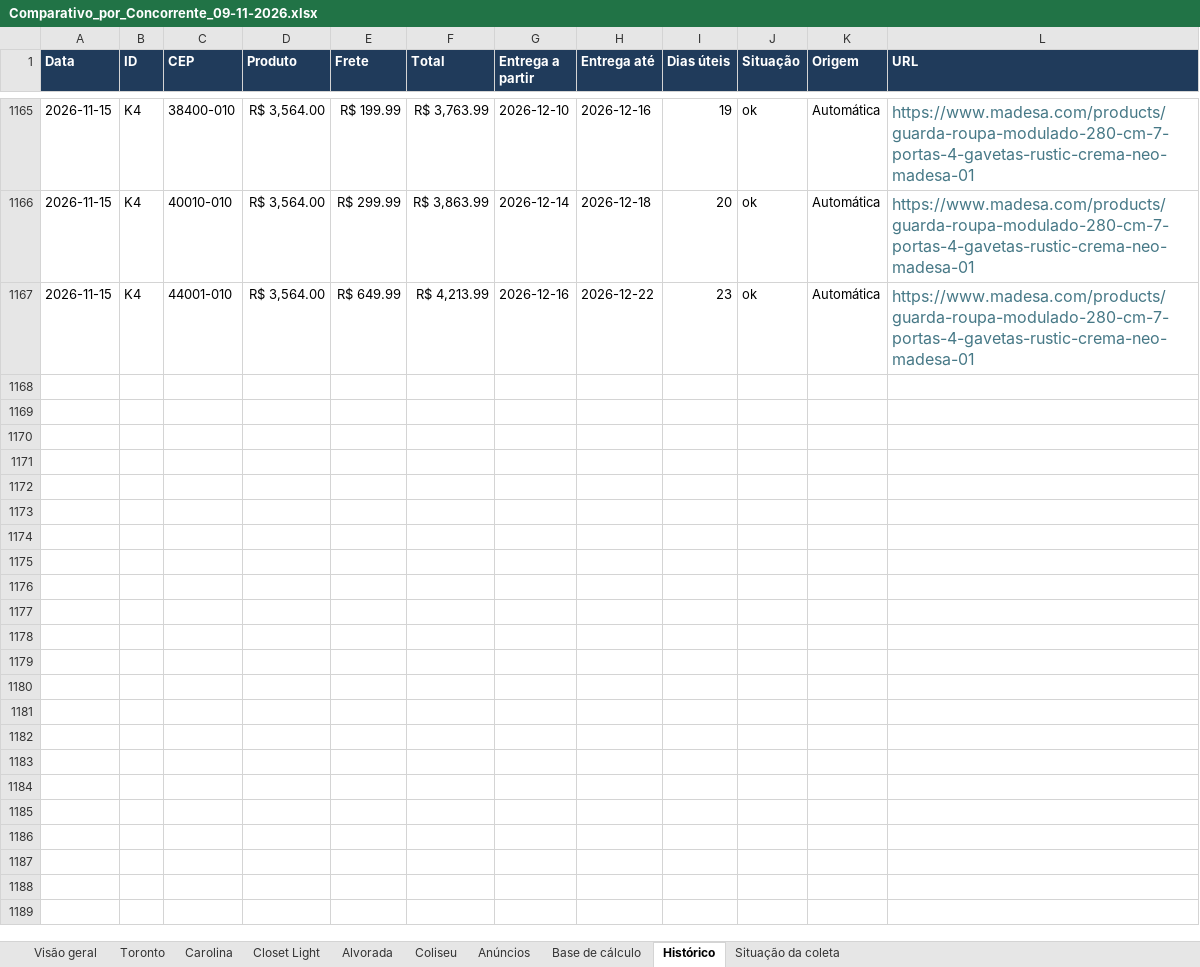
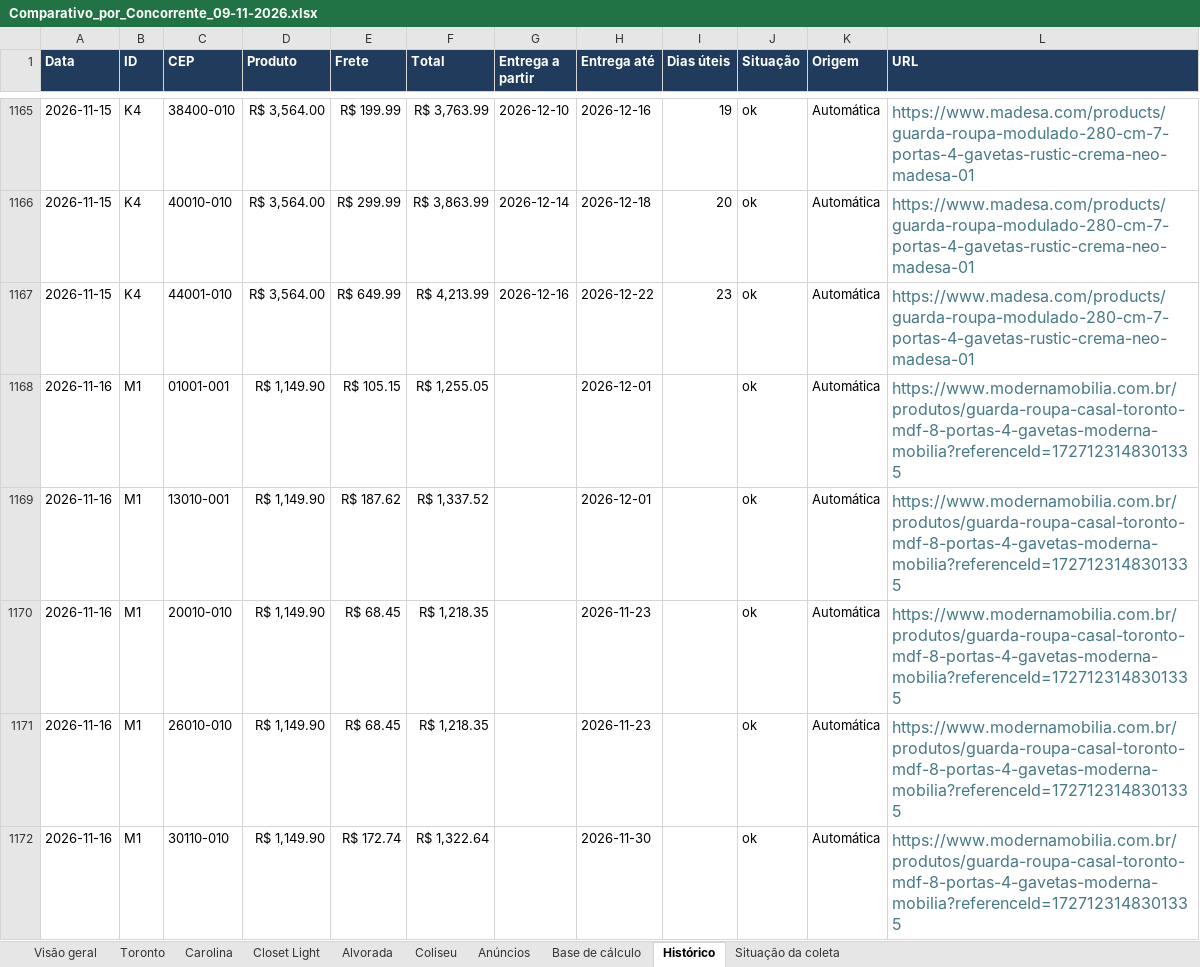
Before and after one commit to modernaamobilia/monitoramento-concorrencia-moderna, an Excel workbook: Comparativo_por_Concorrente_09-11-2026.xlsx, sheet Histórico, drawn as a sheet; only a part is shown, gaps mark what is left out; values as stored, in another font and other column widths than the file's, no borders; charts and pictures not drawn; the diff covers the shown part only; the diff names each change by its address in the sheet, - before the commit and + after, or states it on an @@ line.

```diff
--- a/Comparativo_por_Concorrente_09-11-2026.xlsx (sheet Histórico)
+++ b/Comparativo_por_Concorrente_09-11-2026.xlsx (sheet Histórico)
+row 1168: 2026-11-16 | M1 | 01001-001 | R$ 1,149.90 | R$ 105.15 | R$ 1,255.05 |  | 2026-12-01 |  | ok | Automática | https://www.modernamobilia.com.br/produtos/guarda-roupa-casal-toronto-mdf-8-portas-4-gavetas-moderna-mobilia?referenceId=1727123148301335
+row 1169: 2026-11-16 | M1 | 13010-001 | R$ 1,149.90 | R$ 187.62 | R$ 1,337.52 |  | 2026-12-01 |  | ok | Automática | https://www.modernamobilia.com.br/produtos/guarda-roupa-casal-toronto-mdf-8-portas-4-gavetas-moderna-mobilia?referenceId=1727123148301335
+row 1170: 2026-11-16 | M1 | 20010-010 | R$ 1,149.90 | R$ 68.45 | R$ 1,218.35 |  | 2026-11-23 |  | ok | Automática | https://www.modernamobilia.com.br/produtos/guarda-roupa-casal-toronto-mdf-8-portas-4-gavetas-moderna-mobilia?referenceId=1727123148301335
+row 1171: 2026-11-16 | M1 | 26010-010 | R$ 1,149.90 | R$ 68.45 | R$ 1,218.35 |  | 2026-11-23 |  | ok | Automática | https://www.modernamobilia.com.br/produtos/guarda-roupa-casal-toronto-mdf-8-portas-4-gavetas-moderna-mobilia?referenceId=1727123148301335
+row 1172: 2026-11-16 | M1 | 30110-010 | R$ 1,149.90 | R$ 172.74 | R$ 1,322.64 |  | 2026-11-30 |  | ok | Automática | https://www.modernamobilia.com.br/produtos/guarda-roupa-casal-toronto-mdf-8-portas-4-gavetas-moderna-mobilia?referenceId=1727123148301335
```
Also changed, not shown: 171 added rows elsewhere in this sheet, sheet Base de cálculo, sheet Situação da coleta, sheet Coliseu, sheet Carolina, sheet Alvorada, sheet Toronto, 3 more sheets, 6 other files.
